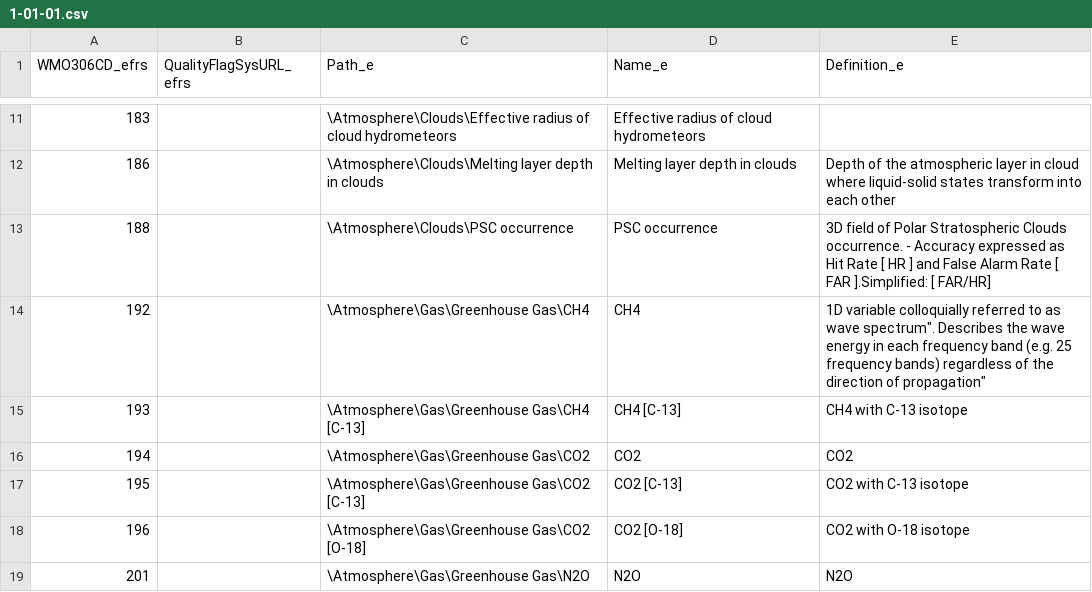
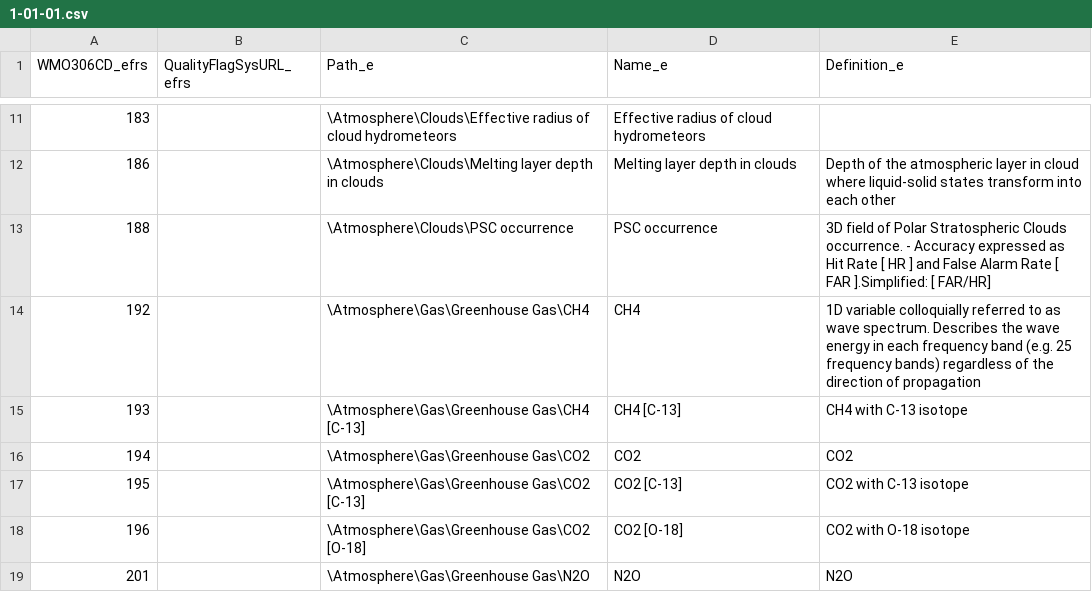
Before and after one commit to wmo-im/wmds, a CSV file: tables_en/1-01-01.csv, drawn as a sheet; only a part is shown, gaps mark what is left out.

Commit message:
Correction of typos
removed " " which were added before and removed " " around wave spectrum

```diff
--- a/tables_en/1-01-01.csv
+++ b/tables_en/1-01-01.csv
@@ -13,3 +13,3 @@
 188,,\Atmosphere\Clouds\PSC occurrence,PSC occurrence,3D field of Polar Stratospheric Clouds occurrence. - Accuracy expressed as Hit Rate [ HR ] and False Alarm Rate [ FAR ].Simplified: [ FAR/HR]
-192,,\Atmosphere\Gas\Greenhouse Gas\CH4,CH4,"1D variable colloquially referred to as "wave spectrum". Describes the wave energy in each frequency band (e.g. 25 frequency bands) regardless of the direction of propagation"
+192,,\Atmosphere\Gas\Greenhouse Gas\CH4,CH4,1D variable colloquially referred to as wave spectrum. Describes the wave energy in each frequency band (e.g. 25 frequency bands) regardless of the direction of propagation
 193,,\Atmosphere\Gas\Greenhouse Gas\CH4 [C-13],CH4 [C-13],CH4 with C-13 isotope
```
